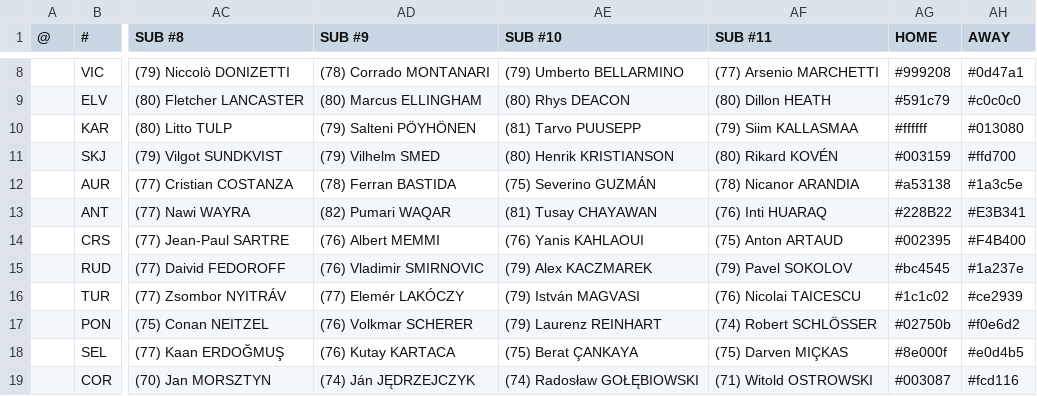
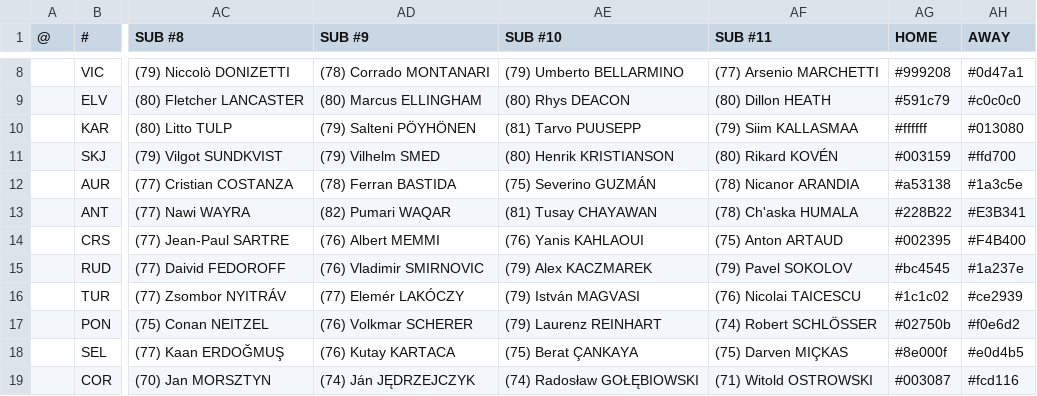
Before and after one commit to auroruse/avium-football-engine, a TSV file: src/presets/AVIUM.tsv, drawn as a sheet; only a part is shown, gaps mark what is left out; the diff names each change by its address in the sheet, - before the commit and + after, or states it on an @@ line.

```diff
--- a/src/presets/AVIUM.tsv
+++ b/src/presets/AVIUM.tsv
-AF13 (SUB #11): (76) Inti HUARAQ
+AF13 (SUB #11): (78) Ch'aska HUMALA
```
Also changed, not shown: 2 other files.
